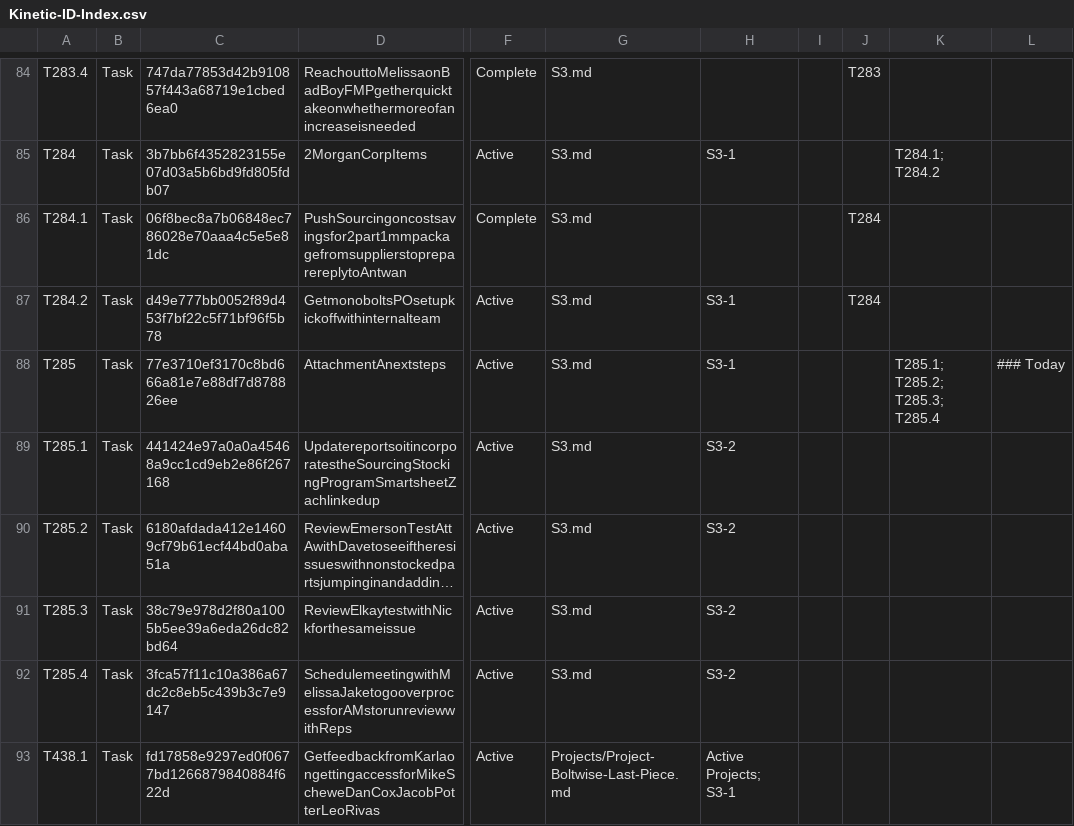
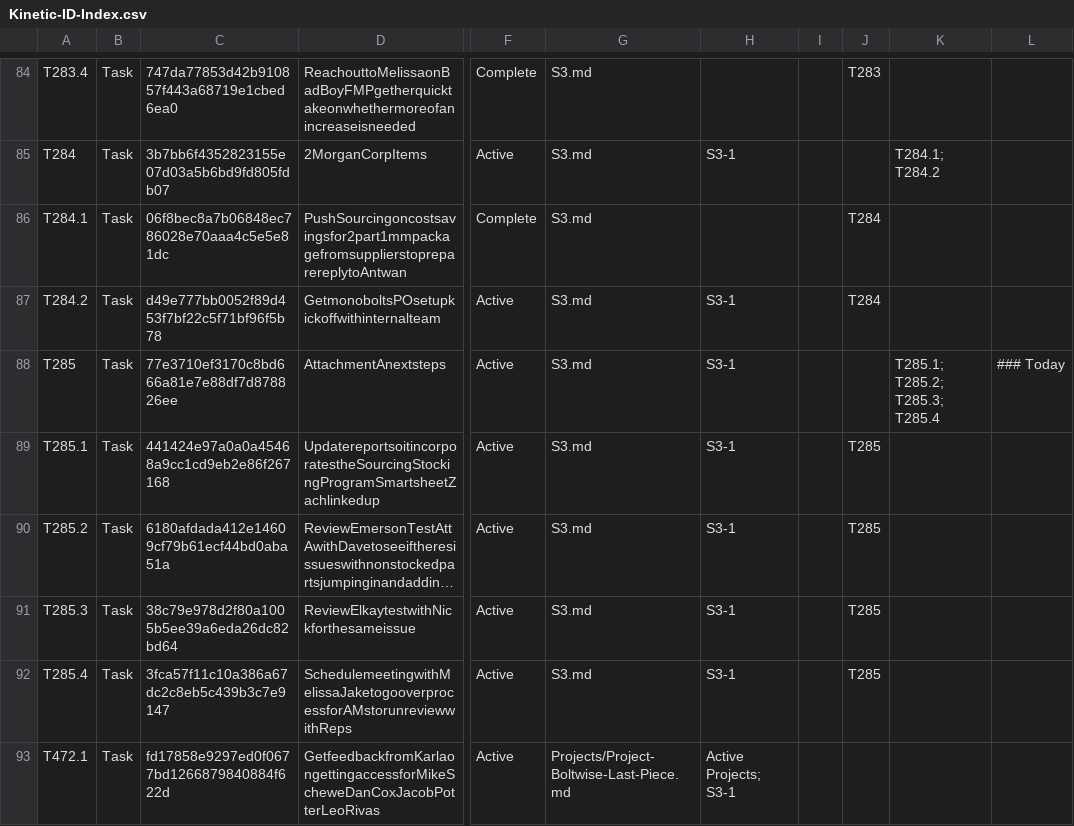
Before and after one commit to mikesturm/Kinetic, a CSV file: Kinetic-ID-Index.csv, drawn as a sheet; only a part is shown, gaps mark what is left out; long unchanged cells end in …; the diff names each change by its address in the sheet, - before the commit and + after, or states it on an @@ line.

```diff
--- a/Kinetic-ID-Index.csv
+++ b/Kinetic-ID-Index.csv
-H89:H92: S3-2
+H89:H92: S3-1
-J89:J92: (empty)
+J89:J92: T285
-A93: T438.1
+A93: T472.1
```
Also changed, not shown: Views/Tasks_Active.csv, Views/Tasks_By_S3.csv, 4 other files.
